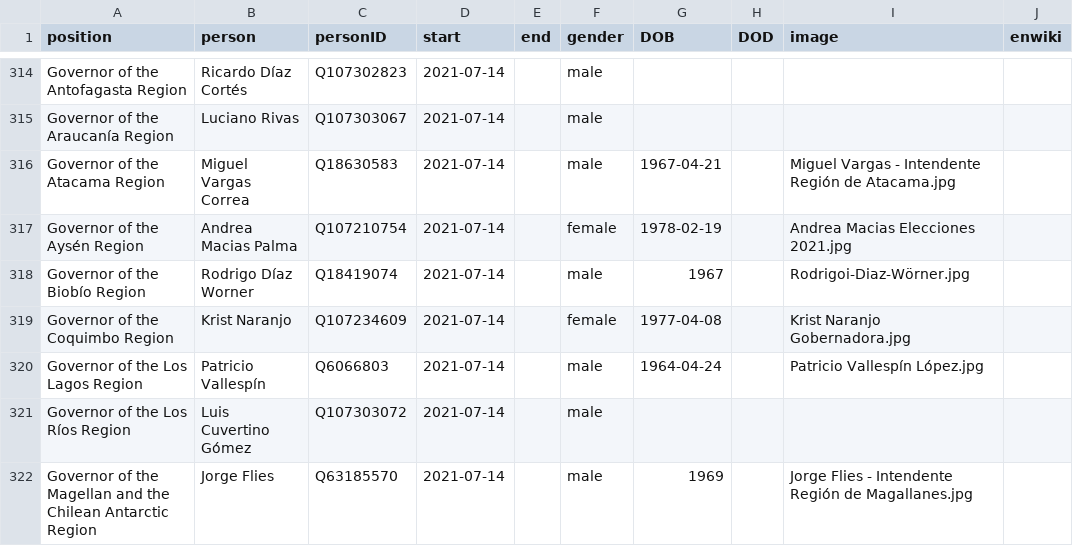
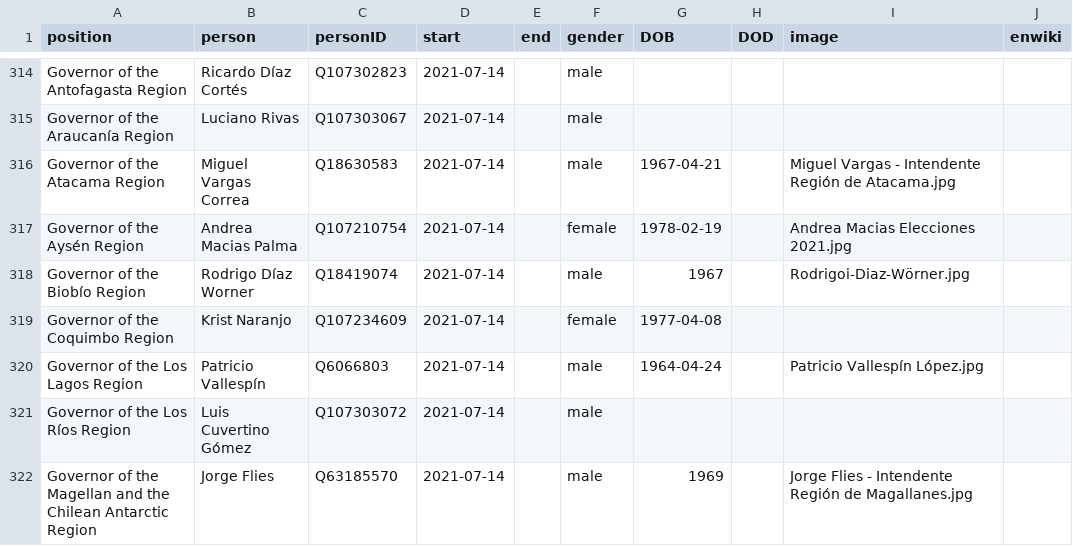
Before and after one commit to every-politician-scrapers/chile-ministers, a CSV file: html/holders21.csv, drawn as a sheet; only a part is shown, gaps mark what is left out.

Commit message:
PCB update

```diff
--- a/html/holders21.csv
+++ b/html/holders21.csv
@@ -318,3 +318,3 @@ Governor of the Aysén Region,Andrea Macias Palma,Q107210754,2021-07-14,,female,
 Governor of the Biobío Region,Rodrigo Díaz Worner,Q18419074,2021-07-14,,male,1967,,Rodrigoi-Diaz-Wörner.jpg,
-Governor of the Coquimbo Region,Krist Naranjo,Q107234609,2021-07-14,,female,1977-04-08,,Krist Naranjo Gobernadora.jpg,
+Governor of the Coquimbo Region,Krist Naranjo,Q107234609,2021-07-14,,female,1977-04-08,,,
 Governor of the Los Lagos Region,Patricio Vallespín,Q6066803,2021-07-14,,male,1964-04-24,,Patricio Vallespín López.jpg,
```
